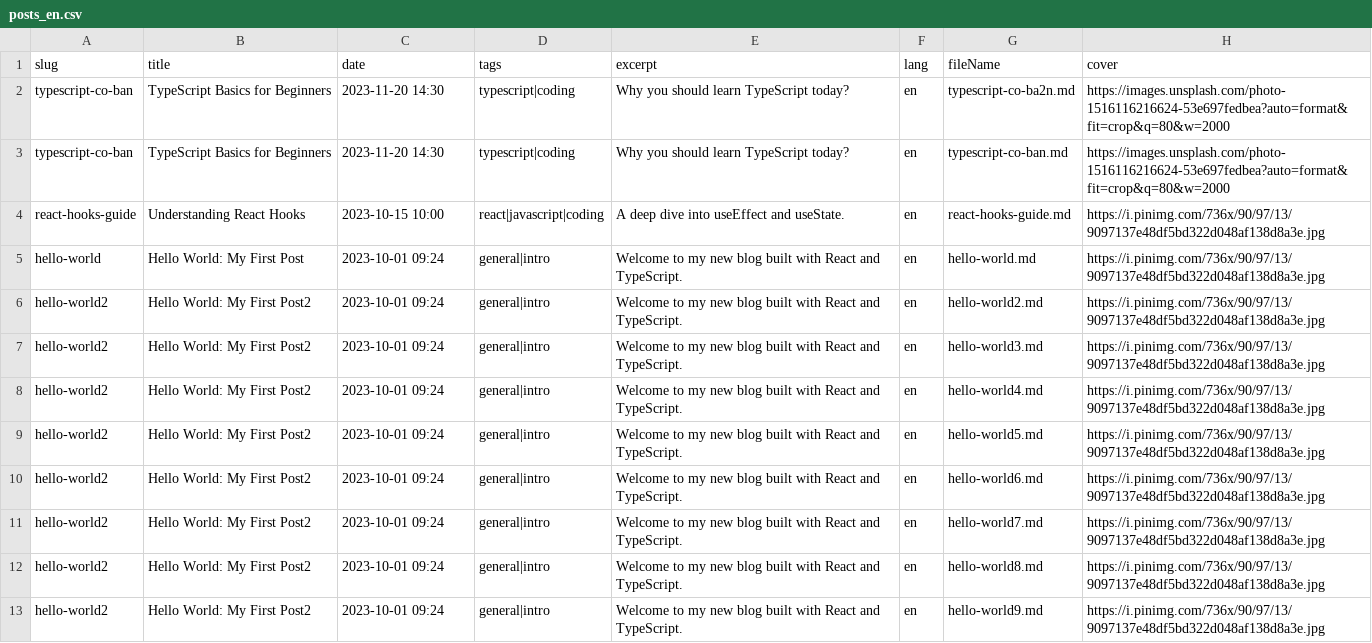
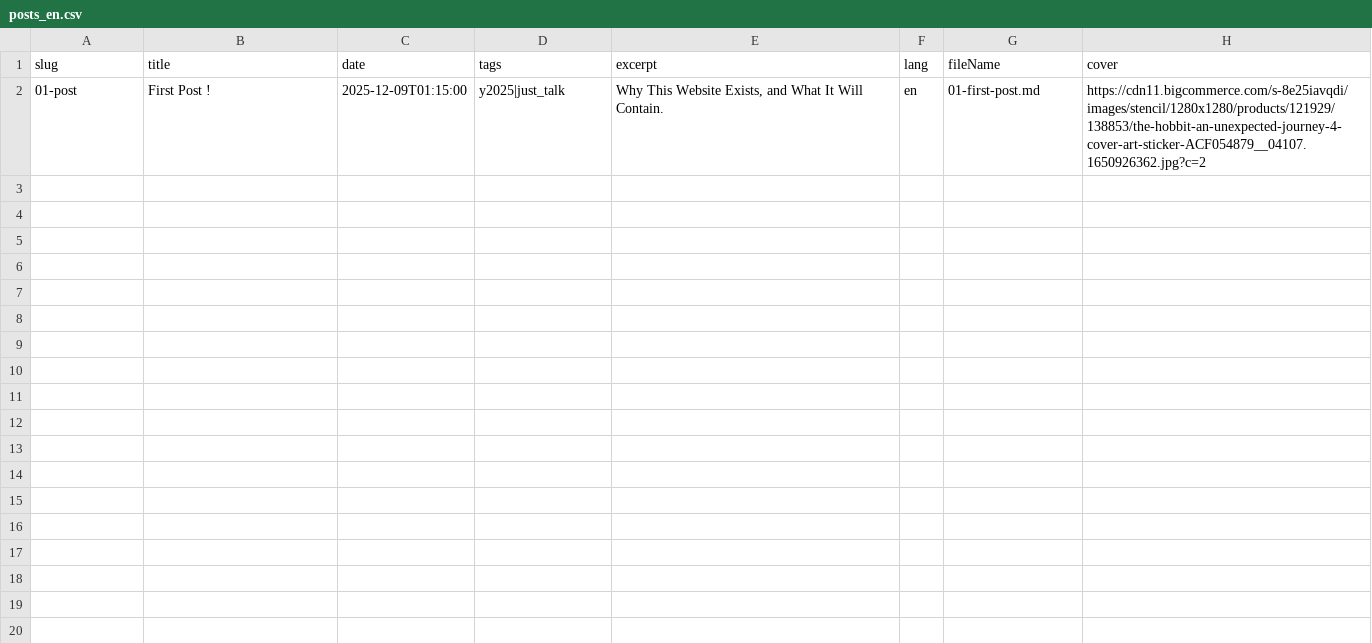
Before and after one commit to hoangcuongzk1/hoangcuongzk1.github.io, a CSV file: csv/lang/posts_en.csv, drawn as a sheet.

Commit message:
[❇️_ADD_❇️]: first post

```diff
--- a/csv/lang/posts_en.csv
+++ b/csv/lang/posts_en.csv
@@ -1,13 +1,2 @@
 slug,title,date,tags,excerpt,lang,fileName,cover
-typescript-co-ban,TypeScript Basics for Beginners,2023-11-20 14:30,typescript|coding,Why you should learn TypeScript today?,en,typescript-co-ba2n.md,https://images.unsplash.com/photo-1516116216624-53e697fedbea?auto=format&fit=crop&q=80&w=2000
-typescript-co-ban,TypeScript Basics for Beginners,2023-11-20 14:30,typescript|coding,Why you should learn TypeScript today?,en,typescript-co-ban.md,https://images.unsplash.com/photo-1516116216624-53e697fedbea?auto=format&fit=crop&q=80&w=2000
-react-hooks-guide,Understanding React Hooks,2023-10-15 10:00,react|javascript|coding,A deep dive into useEffect and useState.,en,react-hooks-guide.md,https://i.pinimg.com/736x/90/97/13/9097137e48df5bd322d048af138d8a3e.jpg
-hello-world,Hello World: My First Post,2023-10-01 09:24,general|intro,Welcome to my new blog built with React and TypeScript.,en,hello-world.md,https://i.pinimg.com/736x/90/97/13/9097137e48df5bd322d048af138d8a3e.jpg
-hello-world2,Hello World: My First Post2,2023-10-01 09:24,general|intro,Welcome to my new blog built with React and TypeScript.,en,hello-world2.md,https://i.pinimg.com/736x/90/97/13/9097137e48df5bd322d048af138d8a3e.jpg
-hello-world2,Hello World: My First Post2,2023-10-01 09:24,general|intro,Welcome to my new blog built with React and TypeScript.,en,hello-world3.md,https://i.pinimg.com/736x/90/97/13/9097137e48df5bd322d048af138d8a3e.jpg
-hello-world2,Hello World: My First Post2,2023-10-01 09:24,general|intro,Welcome to my new blog built with React and TypeScript.,en,hello-world4.md,https://i.pinimg.com/736x/90/97/13/9097137e48df5bd322d048af138d8a3e.jpg
-hello-world2,Hello World: My First Post2,2023-10-01 09:24,general|intro,Welcome to my new blog built with React and TypeScript.,en,hello-world5.md,https://i.pinimg.com/736x/90/97/13/9097137e48df5bd322d048af138d8a3e.jpg
-hello-world2,Hello World: My First Post2,2023-10-01 09:24,general|intro,Welcome to my new blog built with React and TypeScript.,en,hello-world6.md,https://i.pinimg.com/736x/90/97/13/9097137e48df5bd322d048af138d8a3e.jpg
-hello-world2,Hello World: My First Post2,2023-10-01 09:24,general|intro,Welcome to my new blog built with React and TypeScript.,en,hello-world7.md,https://i.pinimg.com/736x/90/97/13/9097137e48df5bd322d048af138d8a3e.jpg
-hello-world2,Hello World: My First Post2,2023-10-01 09:24,general|intro,Welcome to my new blog built with React and TypeScript.,en,hello-world8.md,https://i.pinimg.com/736x/90/97/13/9097137e48df5bd322d048af138d8a3e.jpg
-hello-world2,Hello World: My First Post2,2023-10-01 09:24,general|intro,Welcome to my new blog built with React and TypeScript.,en,hello-world9.md,https://i.pinimg.com/736x/90/97/13/9097137e48df5bd322d048af138d8a3e.jpg
+01-post,First Post !,2025-12-09T01:15:00,y2025|just_talk,"Why This Website Exists, and What It Will Contain.",en,01-first-post.md,https://cdn11.bigcommerce.com/s-8e25iavqdi/images/stencil/1280x1280/products/121929/138853/the-hobbit-an-unexpected-journey-4-cover-art-sticker-ACF054879__04107.1650926362.jpg?c=2
```
Also changed, not shown: csv/lang/posts_vn.csv, 30 other files.
